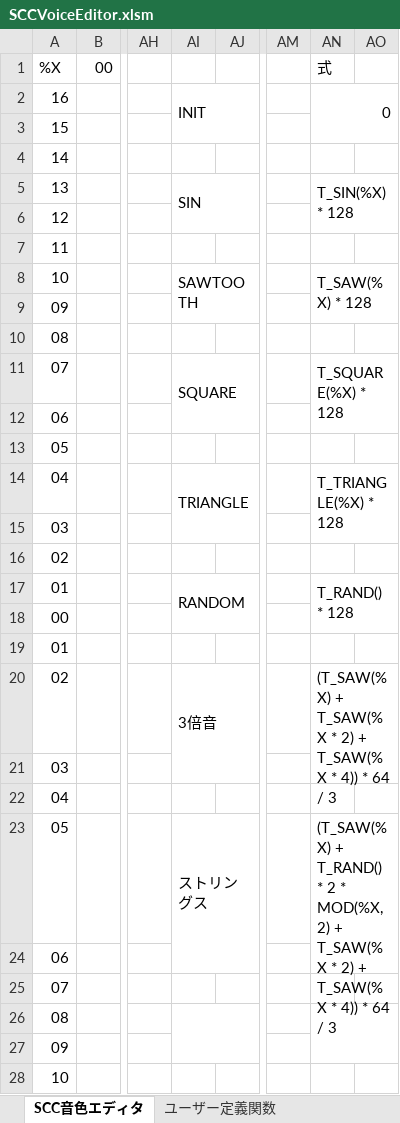
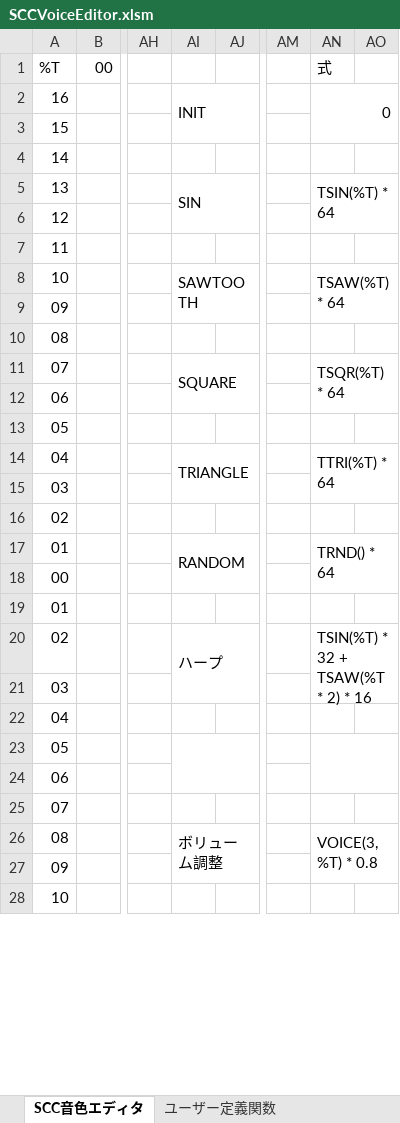
Before and after one commit to garymsx/SCCVoiceEditor, an Excel workbook: SCCVoiceEditor.xlsm, sheet SCC音色エディタ, drawn as a sheet; only a part is shown, gaps mark what is left out; values as stored, in another font and other column widths than the file's, no cell formats; charts and pictures not drawn; the diff covers the shown part only; the diff names each change by its address in the sheet, - before the commit and + after, or states it on an @@ line.

Commit message:
処理速度向上、8音色まで保存、TINY関数群仕様変更

```diff
--- a/SCCVoiceEditor.xlsm (sheet SCC音色エディタ)
+++ b/SCCVoiceEditor.xlsm (sheet SCC音色エディタ)
-A1: %X
+A1: %T
-AN5: T_SIN(%X) * 128
+AN5: TSIN(%T) * 64
-AN8: T_SAW(%X) * 128
+AN8: TSAW(%T) * 64
-AN11: T_SQUARE(%X) * 128
+AN11: TSQR(%T) * 64
-AN14: T_TRIANGLE(%X) * 128
+AN14: TTRI(%T) * 64
-AN17: T_RAND() * 128
+AN17: TRND() * 64
-AI20: 3倍音
+AI20: ハープ
-AN20: (T_SAW(%X) + T_SAW(%X * 2) + T_SAW(%X * 4)) * 64 / 3
+AN20: TSIN(%T) * 32 + TSAW(%T * 2) * 16
-AI23: ストリングス
+AI23: (empty)
-AN23: (T_SAW(%X) + T_RAND() * 2 * MOD(%X,2) + T_SAW(%X * 2) + T_SAW(%X * 4)) * 64 / 3
+AN23: (empty)
-AI26: (empty)
+AI26: ボリューム調整
-AN26: (empty)
+AN26: VOICE(3,%T) * 0.8
```
Also changed, not shown: 15 added rows, 4 removed rows and 6 edited cells elsewhere in this sheet, sheet ユーザー定義関数, cell formats, hidden cells, charts or pictures.
